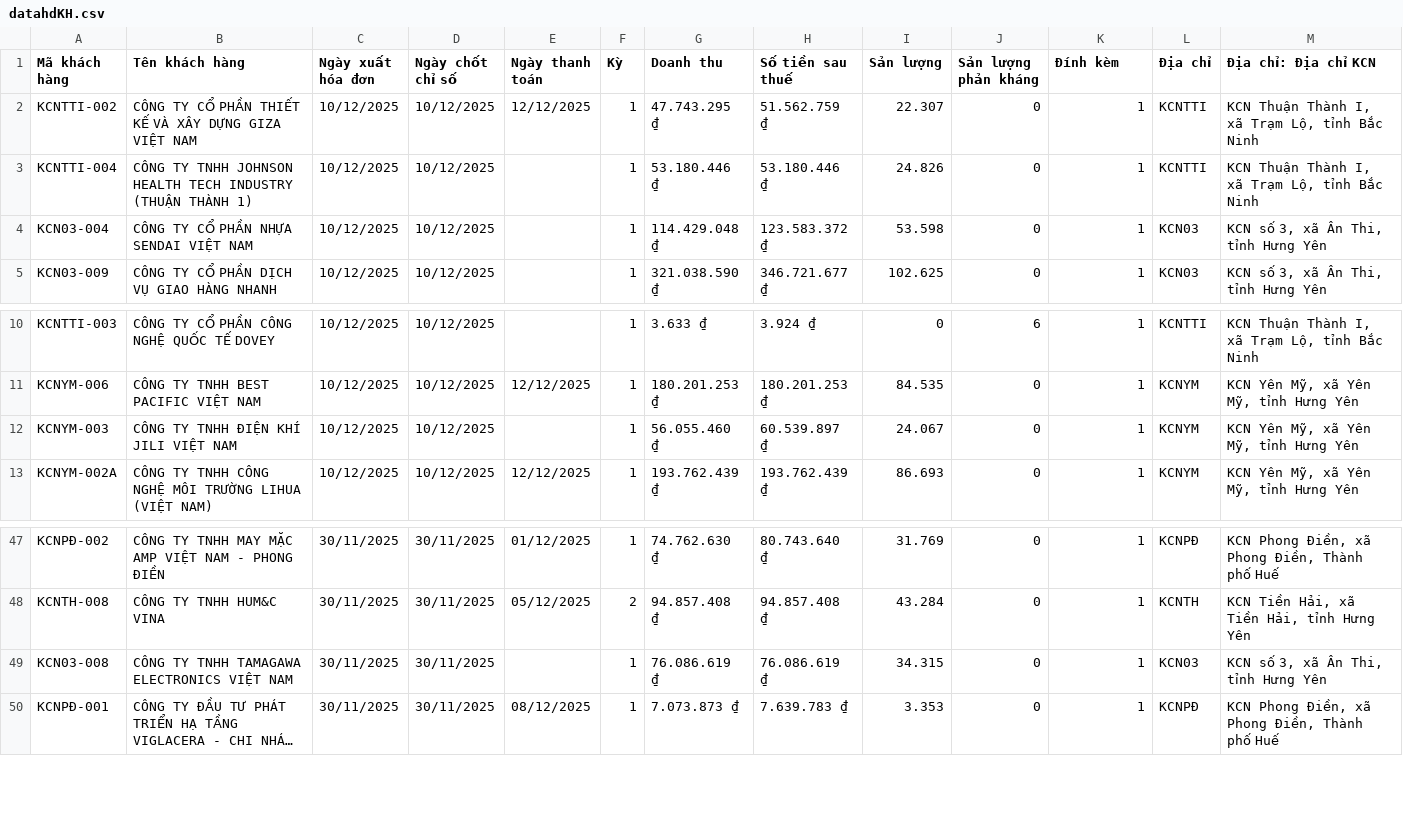
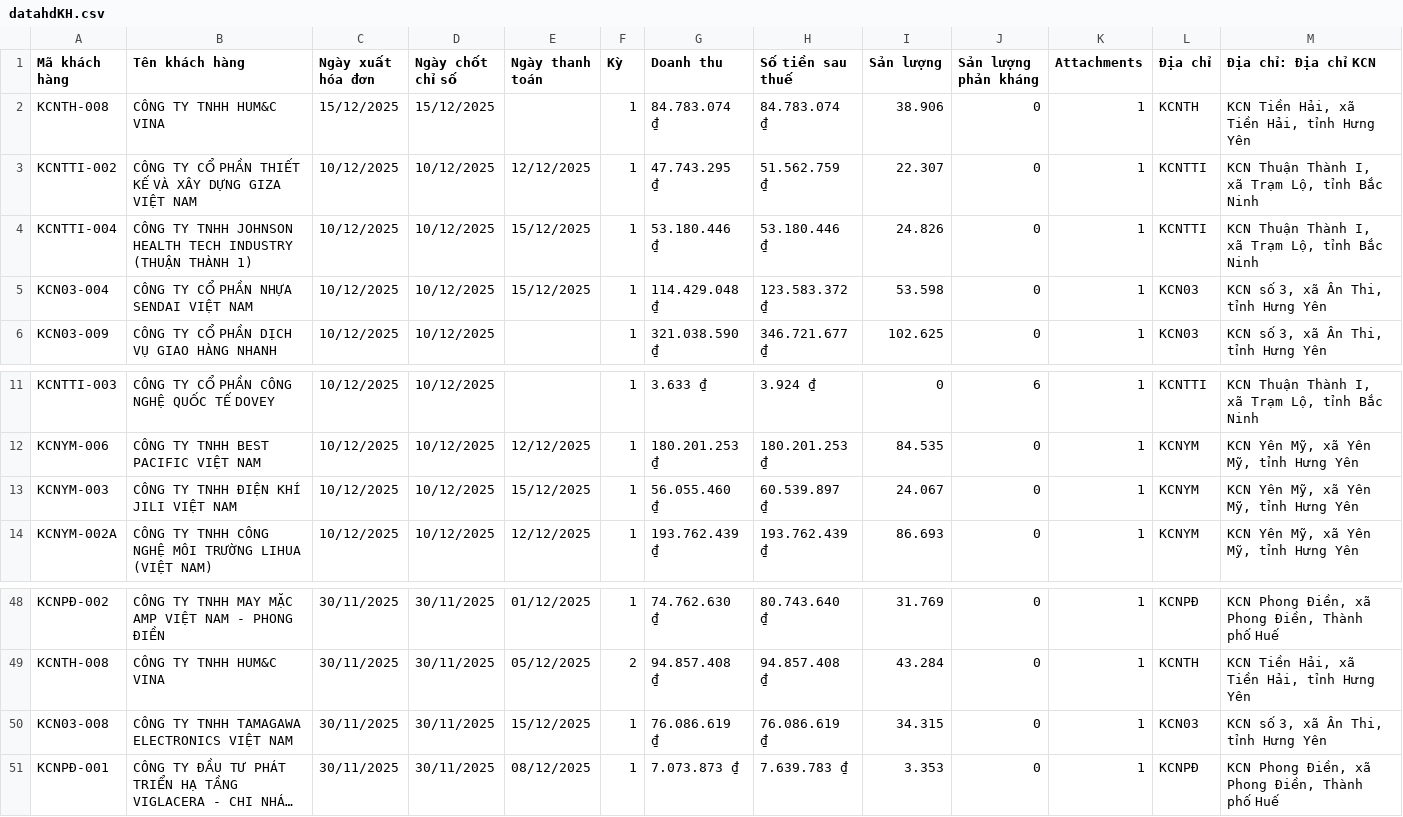
Before and after one commit to Gelex-Electric/GETC, a CSV file: assets/data/datahdKH.csv, drawn as a sheet; only a part is shown, gaps mark what is left out; long unchanged cells end in …; addresses are those after the commit; the diff names each change by its address in the sheet, - before the commit and + after, or states it on an @@ line.

Commit message:
Update datahdKH.csv

```diff
--- a/assets/data/datahdKH.csv
+++ b/assets/data/datahdKH.csv
-K1: Đính kèm
+K1: Attachments
+row 2: KCNTH-008 | CÔNG TY TNHH HUM&C VINA | 15/12/2025 | 15/12/2025 |  | 1 | 84.783.074 ₫ | 84.783.074 ₫ | 38.906 | 0 | 1 | KCNTH | KCN Tiền Hải, xã Tiền Hải, tỉnh Hưng Yên
-E4:E5 (Ngày thanh toán): (empty)
+E4:E5 (Ngày thanh toán): 15/12/2025
-E13 (Ngày thanh toán): (empty)
+E13 (Ngày thanh toán): 15/12/2025
-E50 (Ngày thanh toán): (empty)
+E50 (Ngày thanh toán): 15/12/2025
```
